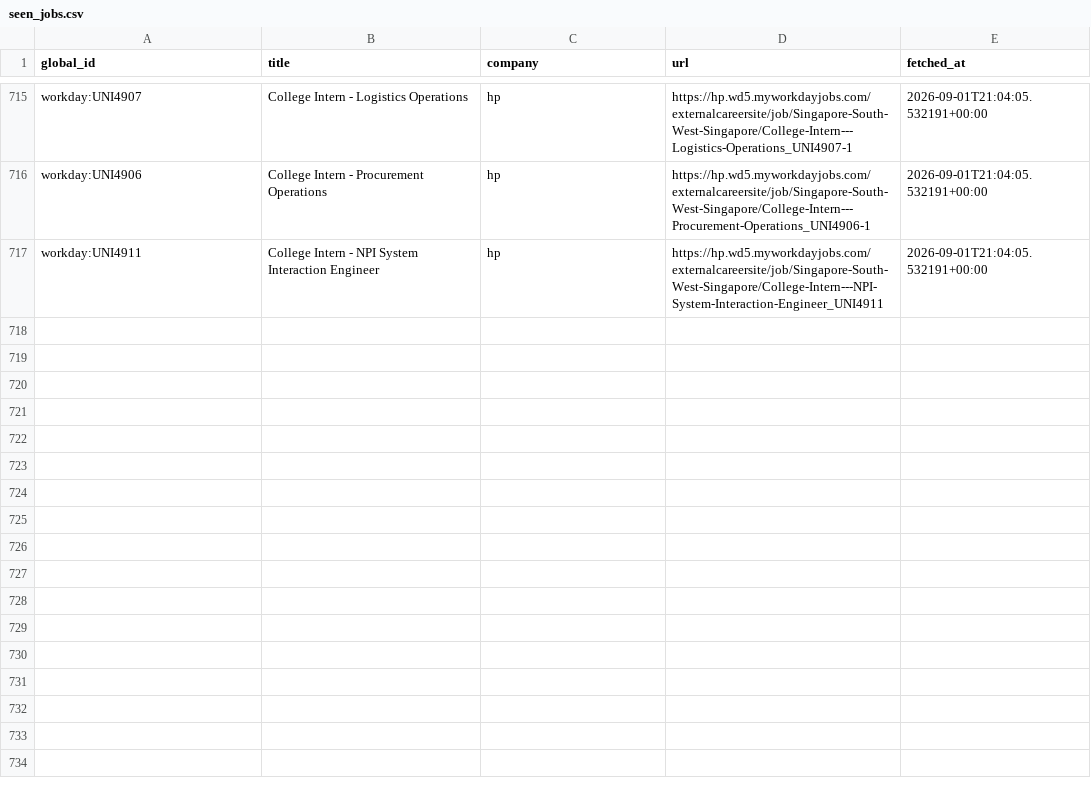
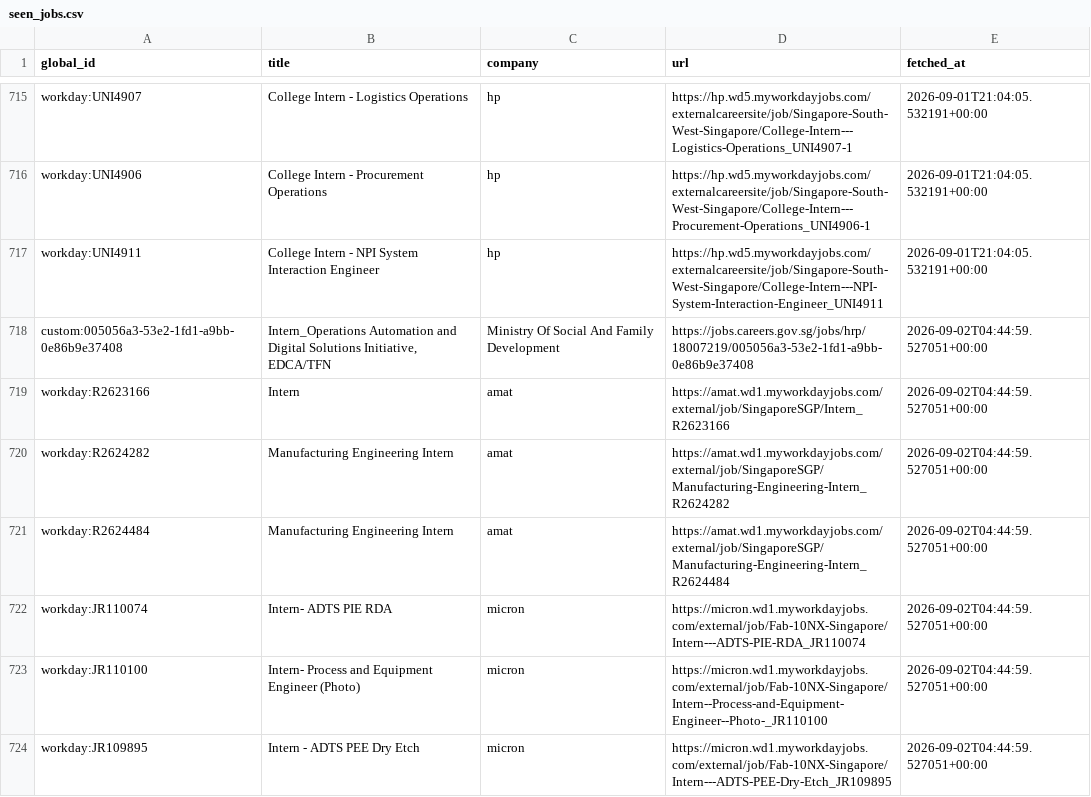
Before and after one commit to hrishikeshsathyian/mcqueen, a CSV file: data/seen_jobs.csv, drawn as a sheet; only a part is shown, gaps mark what is left out.

```diff
--- a/data/seen_jobs.csv
+++ b/data/seen_jobs.csv
@@ -717 +717,8 @@ workday:UNI4906,College Intern - Procurement Operations,hp,https://hp.wd5.mywork
 workday:UNI4911,College Intern - NPI System Interaction Engineer,hp,https://hp.wd5.myworkdayjobs.com/externalcareersite/job/Singapore-South-West-Singapore/College-Intern---NPI-System-Interaction-Engineer_UNI4911,2026-09-01T21:04:05.532191+00:00
+custom:005056a3-53e2-1fd1-a9bb-0e86b9e37408,"Intern_Operations Automation and Digital Solutions Initiative, EDCA/TFN",Ministry Of Social And Family Development,https://jobs.careers.gov.sg/jobs/hrp/18007219/005056a3-53e2-1fd1-a9bb-0e86b9e37408,2026-09-02T04:44:59.527051+00:00
+workday:R2623166,Intern,amat,https://amat.wd1.myworkdayjobs.com/external/job/SingaporeSGP/Intern_R2623166,2026-09-02T04:44:59.527051+00:00
+workday:R2624282,Manufacturing Engineering Intern,amat,https://amat.wd1.myworkdayjobs.com/external/job/SingaporeSGP/Manufacturing-Engineering-Intern_R2624282,2026-09-02T04:44:59.527051+00:00
+workday:R2624484,Manufacturing Engineering Intern,amat,https://amat.wd1.myworkdayjobs.com/external/job/SingaporeSGP/Manufacturing-Engineering-Intern_R2624484,2026-09-02T04:44:59.527051+00:00
+workday:JR110074,Intern-  ADTS PIE RDA,micron,https://micron.wd1.myworkdayjobs.com/external/job/Fab-10NX-Singapore/Intern---ADTS-PIE-RDA_JR110074,2026-09-02T04:44:59.527051+00:00
+workday:JR110100,Intern- Process and Equipment Engineer (Photo),micron,https://micron.wd1.myworkdayjobs.com/external/job/Fab-10NX-Singapore/Intern--Process-and-Equipment-Engineer--Photo-_JR110100,2026-09-02T04:44:59.527051+00:00
+workday:JR109895,Intern - ADTS PEE Dry Etch,micron,https://micron.wd1.myworkdayjobs.com/external/job/Fab-10NX-Singapore/Intern---ADTS-PEE-Dry-Etch_JR109895,2026-09-02T04:44:59.527051+00:00
```
